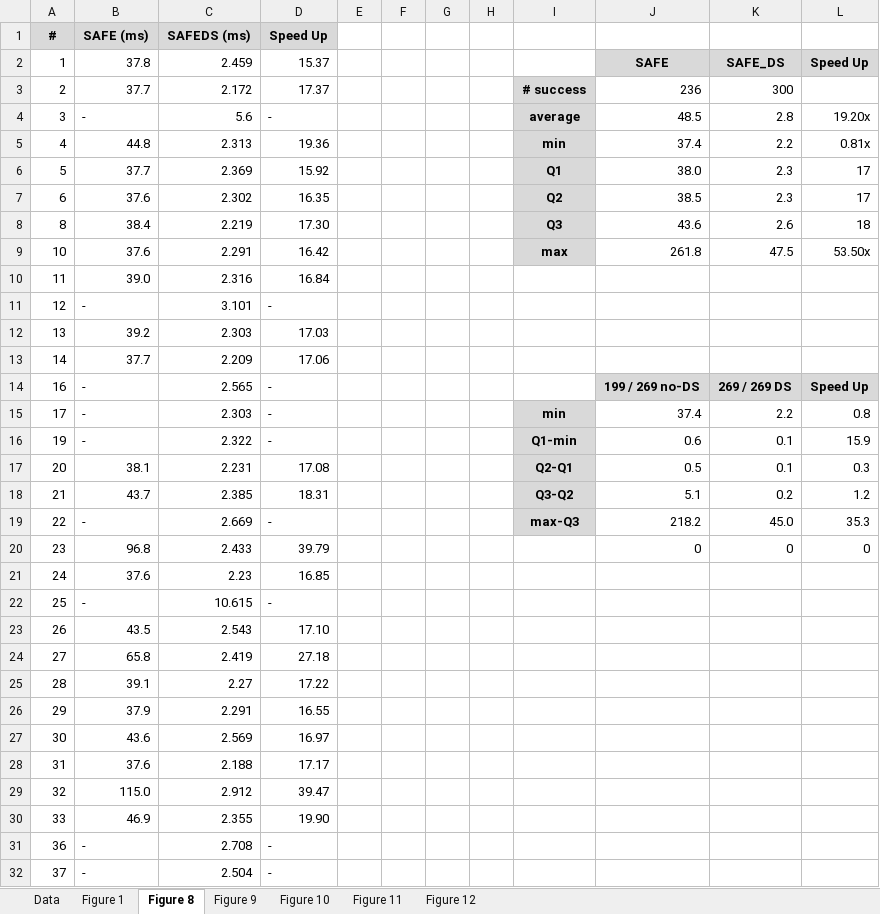
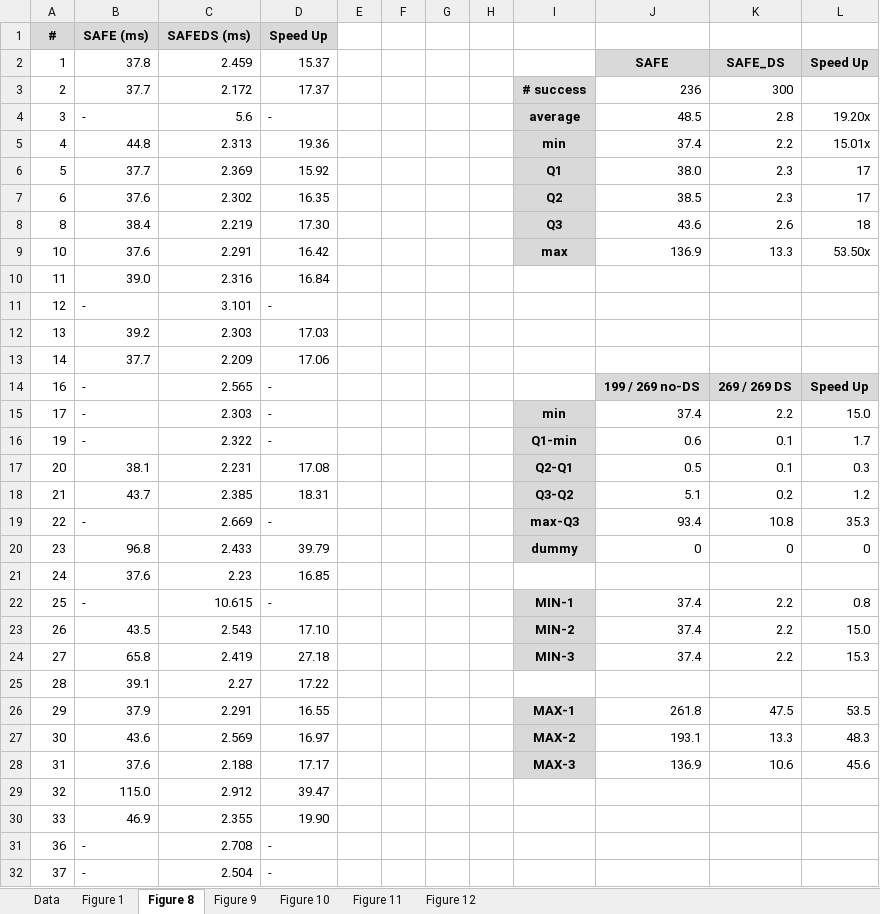
Before and after one commit to sukyoung/safe, an Excel workbook: paper/pldi21/img/data.xlsx, sheet Figure 8, drawn as a sheet; only a part is shown; values as stored, in another font and other column widths than the file's, no borders; charts and pictures not drawn; the diff names each change by its address in the sheet, - before the commit and + after, or states it on an @@ line.

Commit message:
Dummy images

```diff
--- a/paper/pldi21/img/data.xlsx (sheet Figure 8)
+++ b/paper/pldi21/img/data.xlsx (sheet Figure 8)
-L5: 0.81x
+L5: 15.01x
-J9: 261.8
+J9: 136.9
-K9: 47.5
+K9: 13.3
-L15: 0.8
+L15: 15.0
-L16: 15.9
+L16: 1.7
-J19: 218.2
+J19: 93.4
-K19: 45.0
+K19: 10.8
-I20: (empty)
+I20: dummy
-I20 fill: none
+I20 fill: #D9D9D9
-I22: (empty)
+I22: MIN-1
-I22:I24 fill: none
+I22:I24 fill: #D9D9D9
-J22:J24: (empty)
+J22:J24: 37.4
-K22:K24: (empty)
+K22:K24: 2.2
-L22: (empty)
+L22: 0.8
-I23: (empty)
+I23: MIN-2
-L23: (empty)
+L23: 15.0
-I24: (empty)
+I24: MIN-3
-L24: (empty)
+L24: 15.3
-I26: (empty)
+I26: MAX-1
-I26:I28 fill: none
+I26:I28 fill: #D9D9D9
-J26: (empty)
+J26: 261.8
-K26: (empty)
+K26: 47.5
-L26: (empty)
+L26: 53.5
-I27: (empty)
+I27: MAX-2
-J27: (empty)
+J27: 193.1
-K27: (empty)
+K27: 13.3
-L27: (empty)
+L27: 48.3
-I28: (empty)
+I28: MAX-3
-J28: (empty)
+J28: 136.9
-K28: (empty)
+K28: 10.6
-L28: (empty)
+L28: 45.6
```
Also changed, not shown: sheet Data, sheet Figure 11, sheet Figure 12, charts or pictures, 7 other files.
